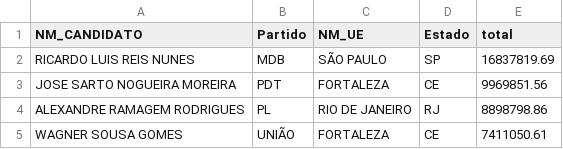
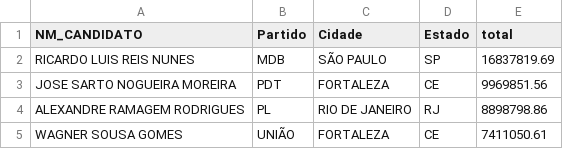
Before and after one commit to CyberBantu/GastosEmCampanha, a CSV file: top_prefeitos_gastos.csv, drawn as a sheet; only a part is shown.

```diff
--- a/top_prefeitos_gastos.csv
+++ b/top_prefeitos_gastos.csv
@@ -1,2 +1,2 @@
-NM_CANDIDATO,Partido,NM_UE,Estado,total
+NM_CANDIDATO,Partido,Cidade,Estado,total
 RICARDO LUIS REIS NUNES,MDB,SÃO PAULO,SP,16837819.69
```
